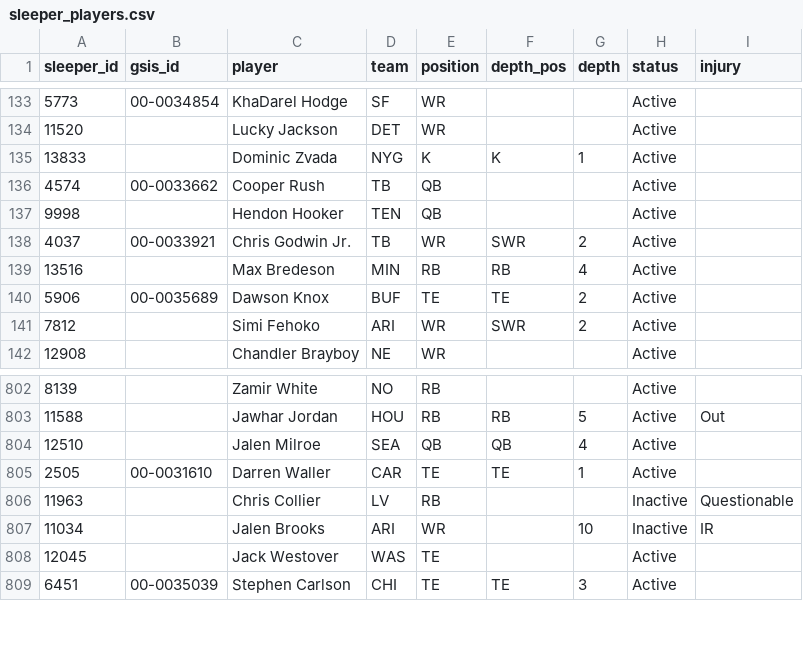
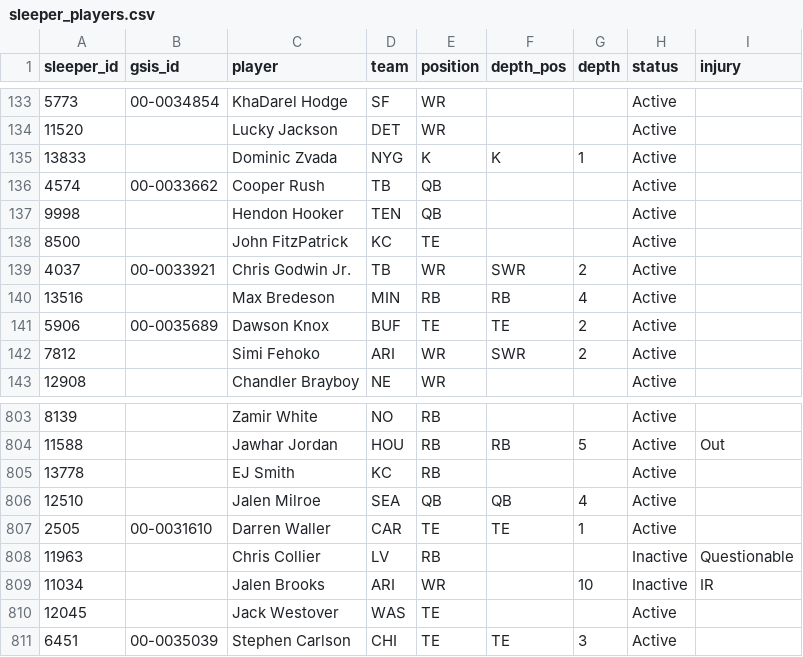
Before and after one commit to bwik4/Matchup-Lab, a CSV file: data/sleeper_players.csv, drawn as a sheet; only a part is shown, gaps mark what is left out; the diff names each change by its address in the sheet, - before the commit and + after, or states it on an @@ line.

```diff
--- a/data/sleeper_players.csv
+++ b/data/sleeper_players.csv
+row 138: 8500 |  | John FitzPatrick | KC | TE |  |  | Active
+row 805: 13778 |  | EJ Smith | KC | RB |  |  | Active
```
Also changed, not shown: data/injuries.csv, data/nba/injuries.csv, 1 other file.
